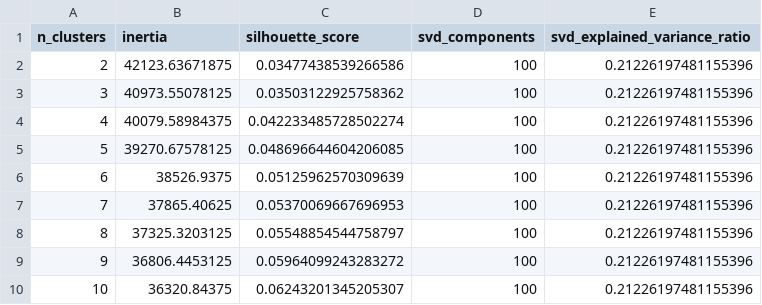
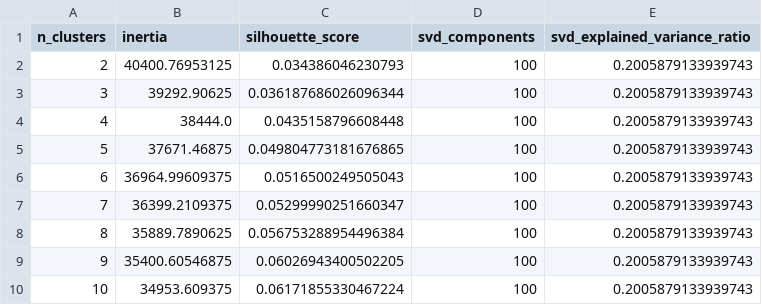
Before and after one commit to karimamzghi/voxforge-ai-review-analytics, a CSV file: results/clustering/cluster_count_evaluation.csv, drawn as a sheet.

```diff
--- a/results/clustering/cluster_count_evaluation.csv
+++ b/results/clustering/cluster_count_evaluation.csv
@@ -1,10 +1,10 @@
 n_clusters,inertia,silhouette_score,svd_components,svd_explained_variance_ratio
-2,42123.63671875,0.03477438539266586,100,0.21226197481155396
-3,40973.55078125,0.03503122925758362,100,0.21226197481155396
-4,40079.58984375,0.042233485728502274,100,0.21226197481155396
-5,39270.67578125,0.048696644604206085,100,0.21226197481155396
-6,38526.9375,0.05125962570309639,100,0.21226197481155396
-7,37865.40625,0.05370069667696953,100,0.21226197481155396
-8,37325.3203125,0.05548854544758797,100,0.21226197481155396
-9,36806.4453125,0.05964099243283272,100,0.21226197481155396
-10,36320.84375,0.06243201345205307,100,0.21226197481155396
+2,40400.76953125,0.034386046230793,100,0.2005879133939743
+3,39292.90625,0.036187686026096344,100,0.2005879133939743
+4,38444.0,0.0435158796608448,100,0.2005879133939743
+5,37671.46875,0.049804773181676865,100,0.2005879133939743
+6,36964.99609375,0.0516500249505043,100,0.2005879133939743
+7,36399.2109375,0.05299990251660347,100,0.2005879133939743
+8,35889.7890625,0.056753288954496384,100,0.2005879133939743
+9,35400.60546875,0.06026943400502205,100,0.2005879133939743
+10,34953.609375,0.06171855330467224,100,0.2005879133939743
```
Also changed, not shown: results/clustering/representative_reviews.csv, results/clustering/top_terms.csv, 9 other files.
